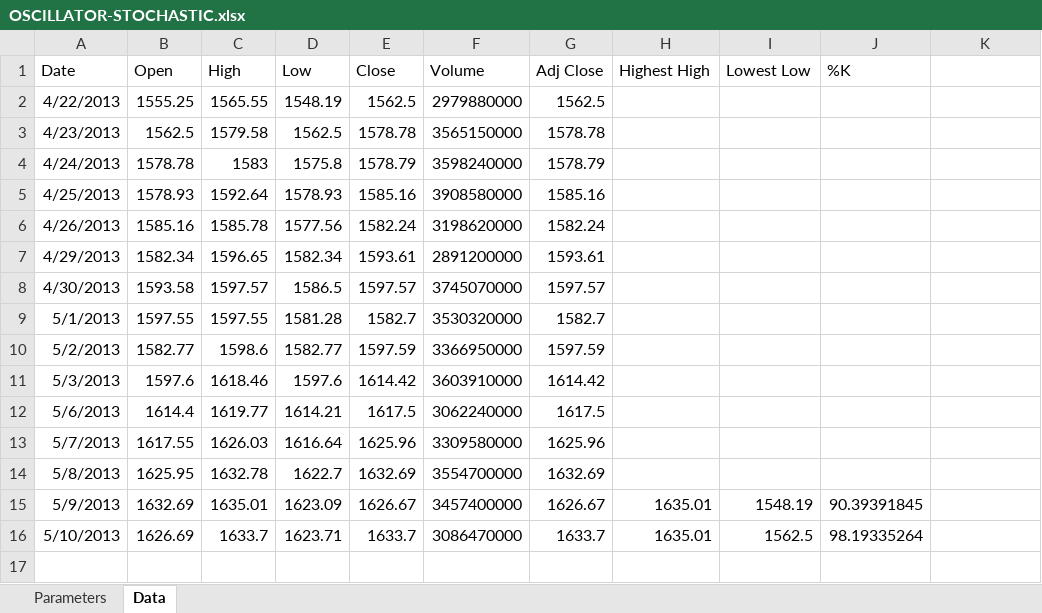
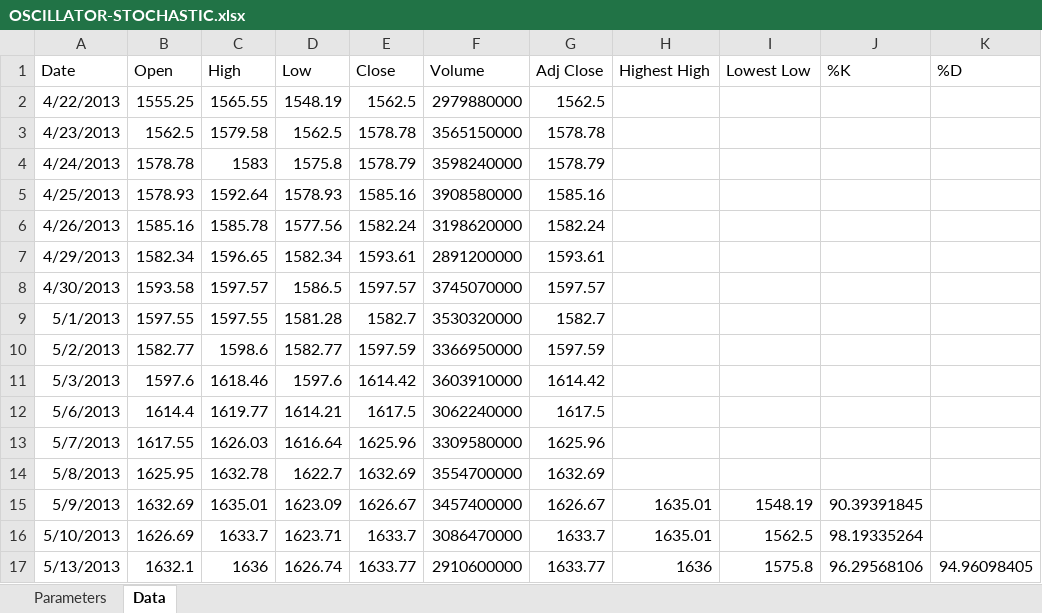
Before and after one commit to tfarina/isengard, an Excel workbook: c/apps/moneybin/OSCILLATOR-STOCHASTIC.xlsx, sheet Data, drawn as a sheet; values as stored, in another font and other column widths than the file's, no borders; the diff names each change by its address in the sheet, - before the commit and + after, or states it on an @@ line.

Commit message:
moneybin: calculate the smoothing factor (%D)
%D is a simple moving average of %K over a defined smoothing period.

https://investexcel.net/how-to-calculate-the-stochastic-oscillator/

Signed-off-by: Thiago Farina <tfransosi@gmail.com>

```diff
--- a/c/apps/moneybin/OSCILLATOR-STOCHASTIC.xlsx (sheet Data)
+++ b/c/apps/moneybin/OSCILLATOR-STOCHASTIC.xlsx (sheet Data)
-K1: (empty)
+K1: %D
+row 17: 5/13/2013 | 1632.1 | 1636 | 1626.74 | 1633.77 | 2910600000 | 1633.77 | 1636 | 1575.8 | 96.29568106 | 94.96098405
```
